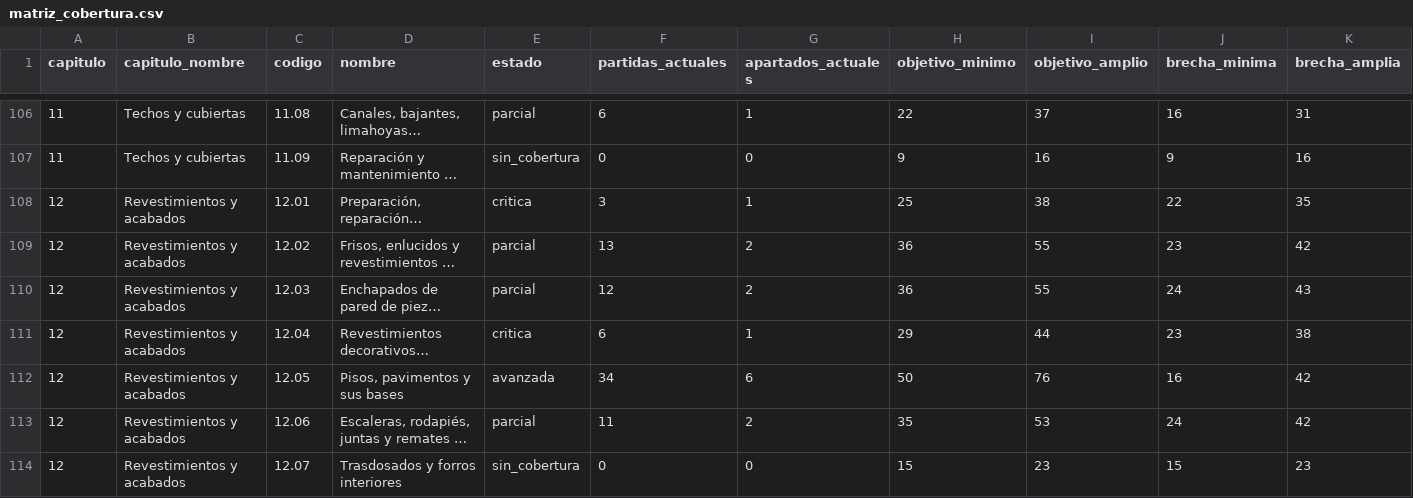
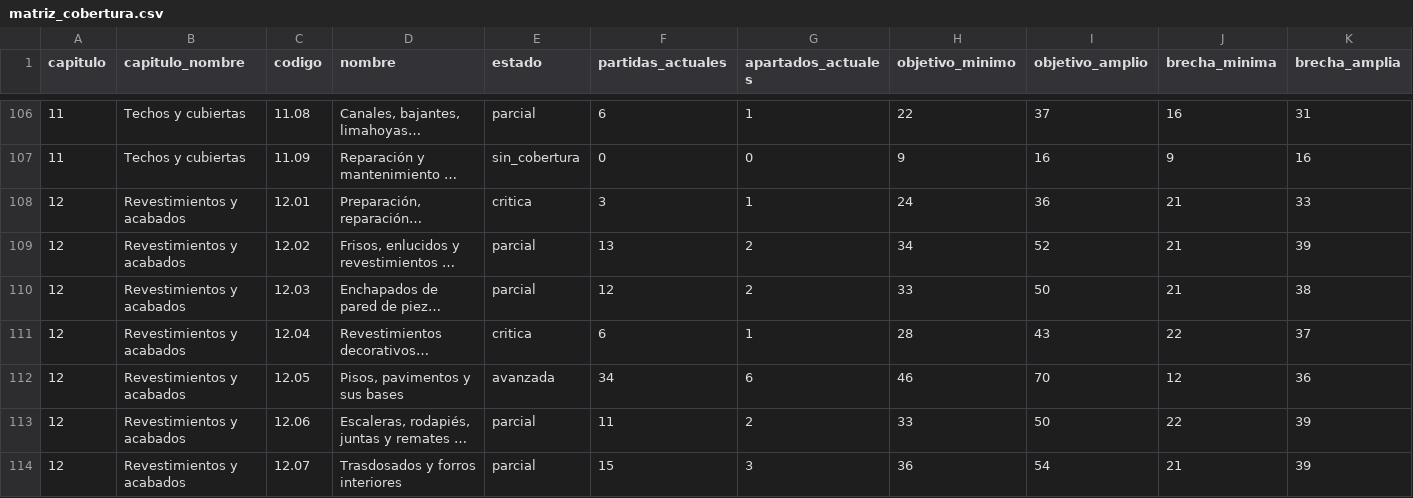
Before and after one commit to gtrespana-bit/generador-comercial, a CSV file: basedatos_partidas/salida/matriz_cobertura.csv, drawn as a sheet; only a part is shown, gaps mark what is left out; long unchanged cells end in …; the diff covers the shown part only; the diff names each change by its address in the sheet, - before the commit and + after, or states it on an @@ line.

Commit message:
Catálogo extenso: cierra la familia 12.07 Trasdosados y forros interiores
Familia sin cobertura del capítulo 12 completada con las 15 partidas del
objetivo mínimo, en 3 apartados:

- 12.07.01 Trasdosados autoportantes de placa de yeso laminado: estándar, con
  aislamiento, resistente a humedad, doble placa, medianería y con refuerzo
  para anclaje de cargas.
- 12.07.02 Trasdosados directos y forros adheridos: adherido con pasta, sobre
  rastreles, regularización para ocultar instalaciones, alta dureza y
  tratamiento de juntas.
- 12.07.03 Forros de placa de cemento y protección: área húmeda, soporte de
  enchapado en ducha, forro ignífugo y reparación puntual.

3 recursos nuevos (placa alta dureza, placa ignífuga y pasta de agarre), todos
provisional; el resto reutiliza la perfilería y placas drywall existentes.

Regenerado: 586 partidas, 158 apartados, 339 recursos. Importador real:
0 errores y 0 advertencias. Terminología venezolana sin términos peninsulares.

Suite: 515 passed, 6 skipped.

Co-authored-by: arena-agent <297053741+arena-agent@users.noreply.github.com>

```diff
--- a/basedatos_partidas/salida/matriz_cobertura.csv
+++ b/basedatos_partidas/salida/matriz_cobertura.csv
-H108 (objetivo_minimo): 25
+H108 (objetivo_minimo): 24
-I108 (objetivo_amplio): 38
+I108 (objetivo_amplio): 36
-J108 (brecha_minima): 22
+J108 (brecha_minima): 21
-K108 (brecha_amplia): 35
+K108 (brecha_amplia): 33
-H109 (objetivo_minimo): 36
+H109 (objetivo_minimo): 34
-I109 (objetivo_amplio): 55
+I109 (objetivo_amplio): 52
-J109 (brecha_minima): 23
+J109 (brecha_minima): 21
-K109 (brecha_amplia): 42
+K109 (brecha_amplia): 39
-H110 (objetivo_minimo): 36
+H110 (objetivo_minimo): 33
-I110 (objetivo_amplio): 55
+I110 (objetivo_amplio): 50
-J110 (brecha_minima): 24
+J110 (brecha_minima): 21
-K110 (brecha_amplia): 43
+K110 (brecha_amplia): 38
-H111 (objetivo_minimo): 29
+H111 (objetivo_minimo): 28
-I111 (objetivo_amplio): 44
+I111 (objetivo_amplio): 43
-J111 (brecha_minima): 23
+J111 (brecha_minima): 22
-K111 (brecha_amplia): 38
+K111 (brecha_amplia): 37
-H112 (objetivo_minimo): 50
+H112 (objetivo_minimo): 46
-I112 (objetivo_amplio): 76
+I112 (objetivo_amplio): 70
-J112 (brecha_minima): 16
+J112 (brecha_minima): 12
-K112 (brecha_amplia): 42
+K112 (brecha_amplia): 36
-H113 (objetivo_minimo): 35
+H113 (objetivo_minimo): 33
-I113 (objetivo_amplio): 53
+I113 (objetivo_amplio): 50
-J113 (brecha_minima): 24
+J113 (brecha_minima): 22
-K113 (brecha_amplia): 42
+K113 (brecha_amplia): 39
-E114 (estado): sin_cobertura
+E114 (estado): parcial
-F114 (partidas_actuales): 0
+F114 (partidas_actuales): 15
-G114 (apartados_actuales): 0
+G114 (apartados_actuales): 3
-H114 (objetivo_minimo): 15
+H114 (objetivo_minimo): 36
-I114 (objetivo_amplio): 23
+I114 (objetivo_amplio): 54
-J114 (brecha_minima): 15
+J114 (brecha_minima): 21
-K114 (brecha_amplia): 23
+K114 (brecha_amplia): 39
```
Also changed, not shown: 28 edited cells elsewhere in this file, 42 other files.
